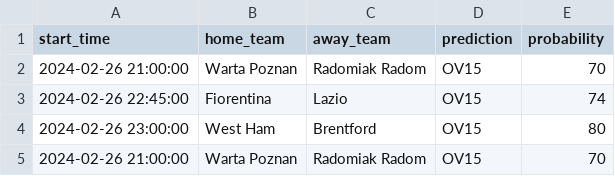
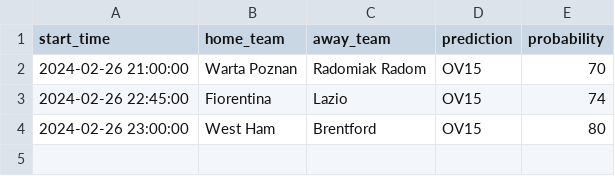
Before and after one commit to dennis-mutethia/soccer-predictions, a CSV file: data/predictions.csv, drawn as a sheet.

```diff
--- a/data/predictions.csv
+++ b/data/predictions.csv
@@ -4,2 +4 @@ start_time,home_team,away_team,prediction,probability
 2024-02-26 23:00:00,West Ham,Brentford,OV15,80
-2024-02-26 21:00:00,Warta Poznan,Radomiak Radom,OV15,70
```
Also changed, not shown: 1 other file.
